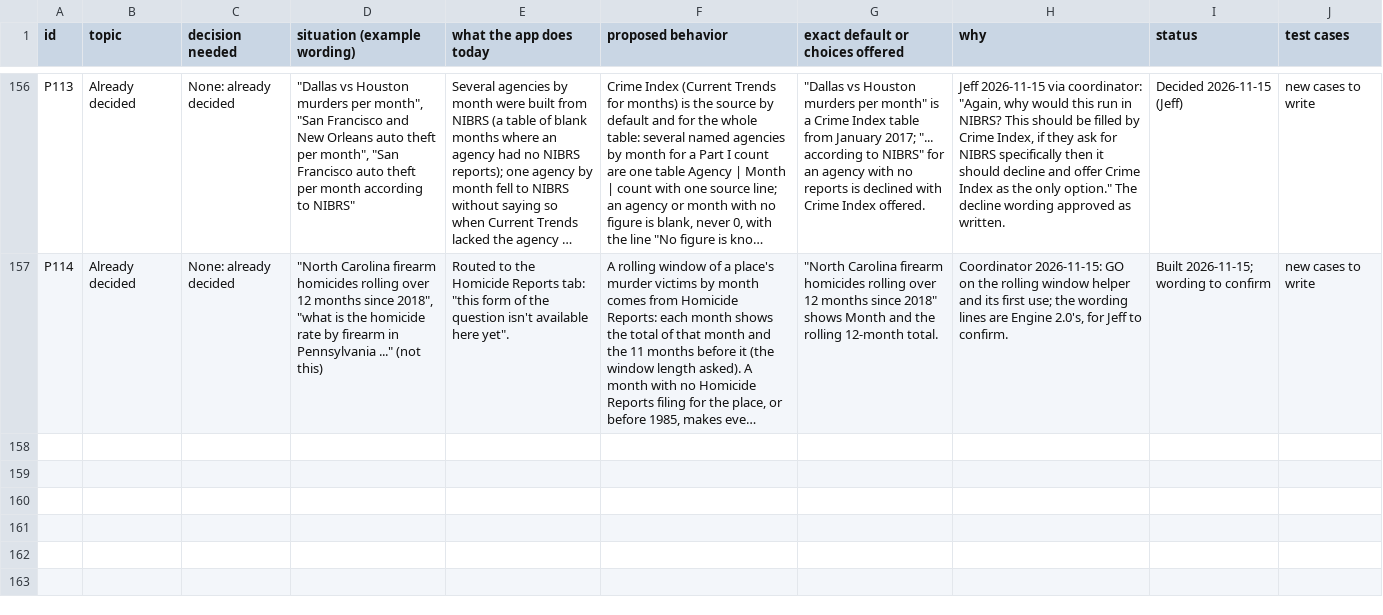
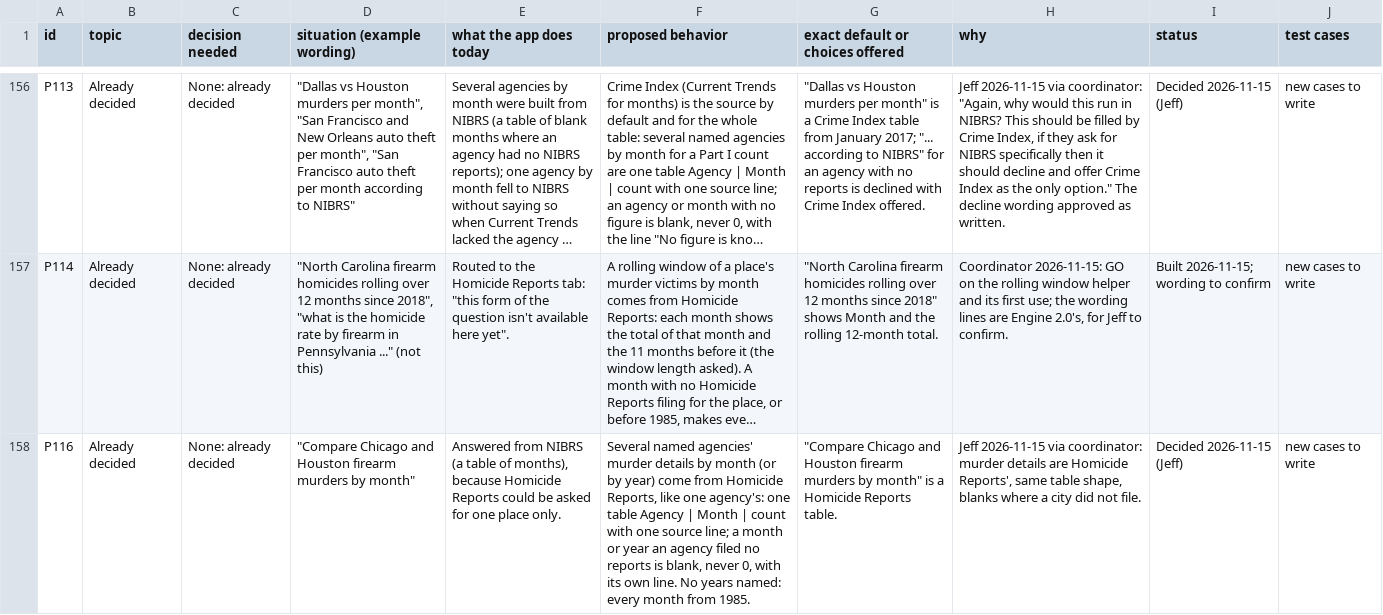
Before and after one commit to AH-Datalytics/crime-data-assistant, a CSV file: docs/policy/nibrsai-answer-policy.csv, drawn as a sheet; only a part is shown, gaps mark what is left out; long unchanged cells end in …; the diff names each change by its address in the sheet, - before the commit and + after, or states it on an @@ line.

```diff
--- a/docs/policy/nibrsai-answer-policy.csv
+++ b/docs/policy/nibrsai-answer-policy.csv
+row 158: P116 | Already decided | None: already decided | "Compare Chicago and Houston firearm murders by month" | Answered from NIBRS (a table of months), because Homicide Reports could be asked for one place only. | Several named agencies' murder details by month (or by year) come from Homicide Reports, like one agency's: one table Agency | Month | count with one source line; a month or year an agency filed no reports is blank, never 0, with its own line. No years named: every month from 1985. | "Compare Chicago and Houston firearm murders by month" is a Homicide Reports table. | Jeff 2026-11-15 via coordinator: murder details are Homicide Reports', same table shape, blanks where a city did not file. | Decided 2026-11-15 (Jeff) | new cases to write
```
Also changed, not shown: 7 other files.
